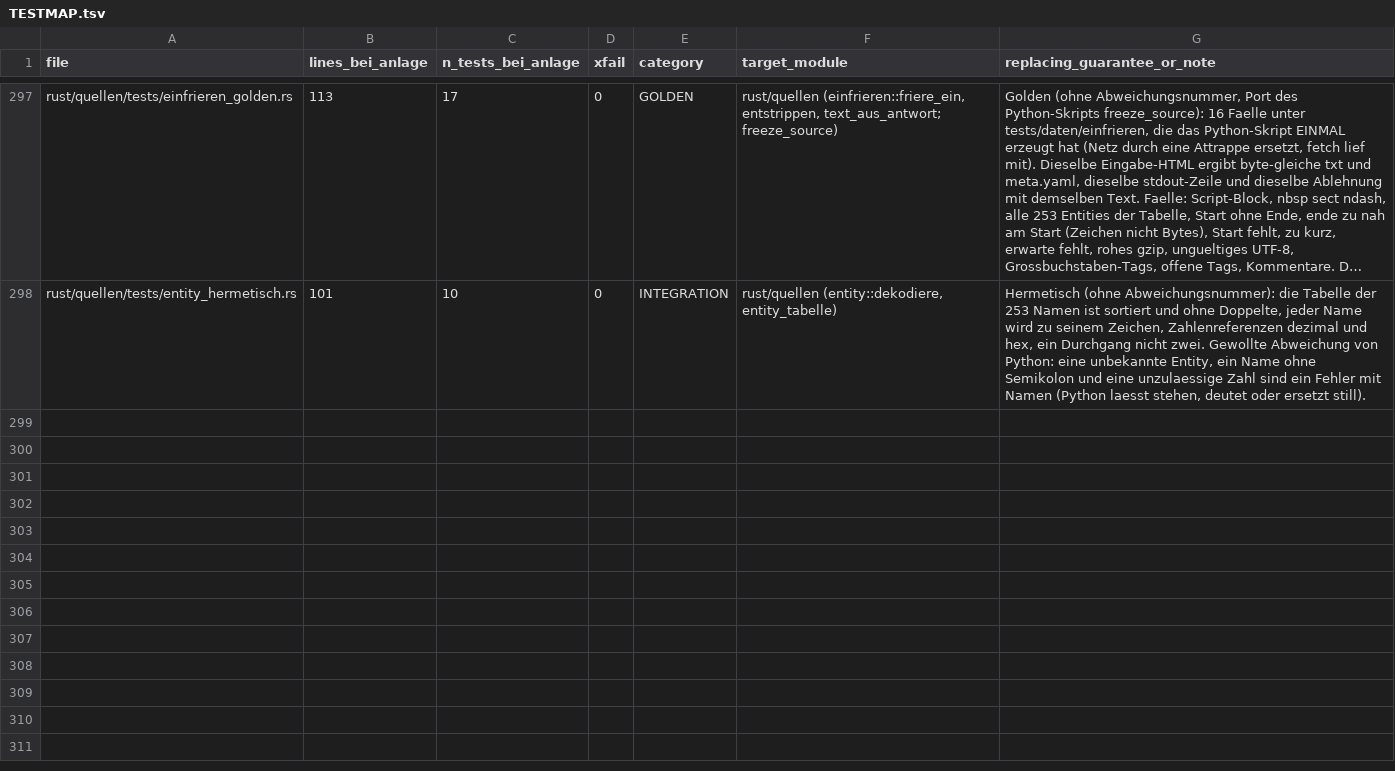
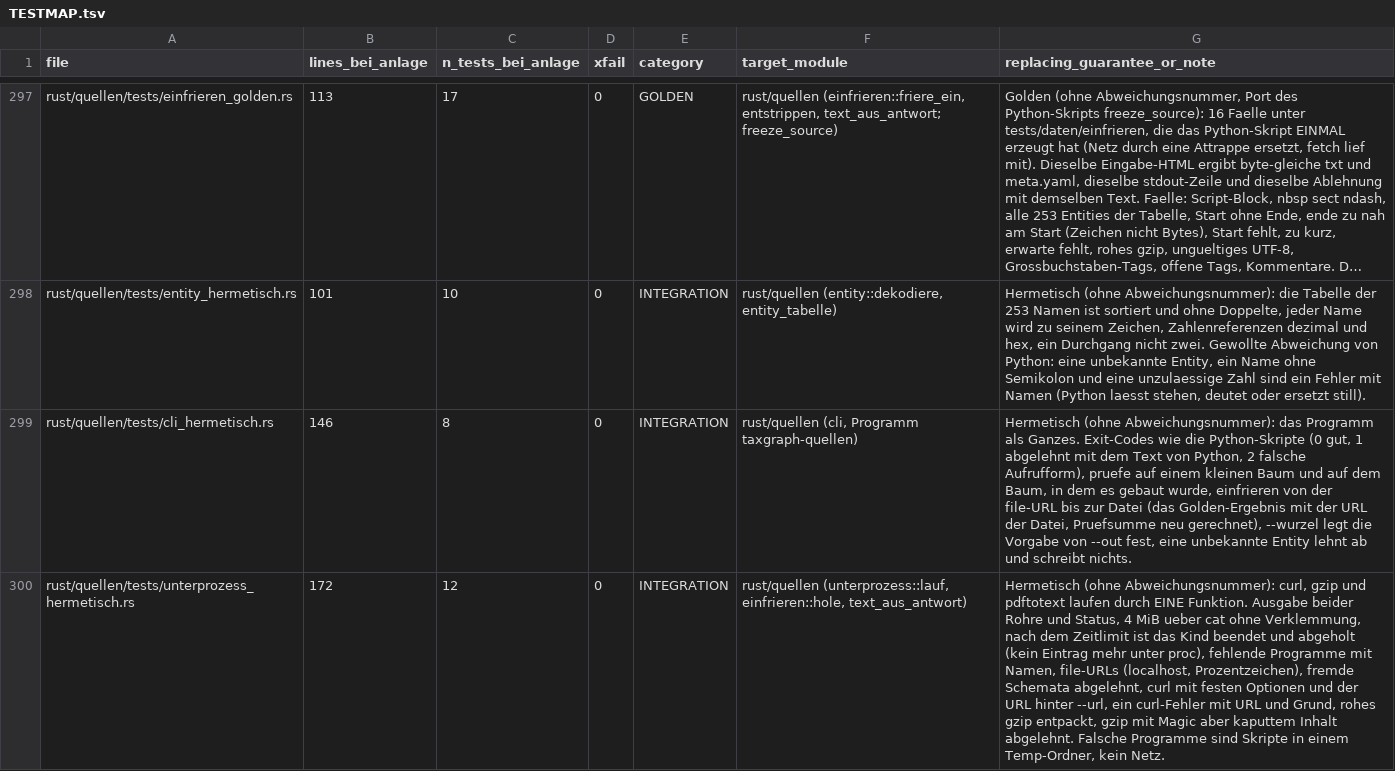
Before and after one commit to juliuswiener/taxgraph, a TSV file: rust/TESTMAP.tsv, drawn as a sheet; only a part is shown, gaps mark what is left out; long unchanged cells end in …; the diff covers the shown part only; the diff names each change by its address in the sheet, - before the commit and + after, or states it on an @@ line.

Commit message:
feat(quellen): freeze_source und freeze_pdf_local in Rust, GRUEN (einfrieren, pdf-einfrieren)
entity::dekodiere: 253 Namen (HTML-4-Satz, lang/rang mit dem Wert von Python), &#N; und &#xH;, ein Durchgang.
Anders als Python mit Absicht: eine unbekannte Entity, ein Name ohne Semikolon und eine unzulaessige Zahl sind
ein Fehler mit Namen, nichts wird geschrieben.
einfrieren: abrufen (file:// aus der Datei, http(s) ueber curl, rohes gzip ueber gzip -dc), entstrippen mit den
vier Mustern von re.sub, ab Start suchen, Ende erst 10 ZEICHEN hinter dem Start, pruefen (Mindestlaenge,
--erwarte), dann schreiben; Meta und Text Zeile fuer Zeile wie im Python-Skript.
pdf: pdftotext -layout, Zeilenenden wie text=True, Anker, Kopie des PDF, Meta mit erwartete_anker als repr.
unterprozess::lauf ist die EINZIGE Stelle mit Command::new (wait_timeout und kill in derselben Funktion);
der Waechter unterprozess_zeitlimit ist gruen.
Vergleich mit den Python-Skripten (Bytes): 16 Fixturen, 54 aus sources/ abgeleitete HTML-Seiten, 16 echte
Vordrucke (PDF). Gruen: cargo test -p quellen 76 Tests im Ziel it + Doctests; clippy -D warnings ohne Fund.
Der Test fuer pdf_einfrieren entstand mit dem Code; sein Biss steht im Mutationslauf des Berichts.

```diff
--- a/rust/TESTMAP.tsv
+++ b/rust/TESTMAP.tsv
+row 299: rust/quellen/tests/cli_hermetisch.rs | 146 | 8 | 0 | INTEGRATION | rust/quellen (cli, Programm taxgraph-quellen) | Hermetisch (ohne Abweichungsnummer): das Programm als Ganzes. Exit-Codes wie die Python-Skripte (0 gut, 1 abgelehnt mit dem Text von Python, 2 falsche Aufrufform), pruefe auf einem kleinen Baum und auf dem Baum, in dem es gebaut wurde, einfrieren von der file-URL bis zur Datei (das Golden-Ergebnis mit der URL der Datei, Pruefsumme neu gerechnet), --wurzel legt die Vorgabe von --out fest, eine unbekannte Entity lehnt ab und schreibt nichts.
+row 300: rust/quellen/tests/unterprozess_hermetisch.rs | 172 | 12 | 0 | INTEGRATION | rust/quellen (unterprozess::lauf, einfrieren::hole, text_aus_antwort) | Hermetisch (ohne Abweichungsnummer): curl, gzip und pdftotext laufen durch EINE Funktion. Ausgabe beider Rohre und Status, 4 MiB ueber cat ohne Verklemmung, nach dem Zeitlimit ist das Kind beendet und abgeholt (kein Eintrag mehr unter proc), fehlende Programme mit Namen, file-URLs (localhost, Prozentzeichen), fremde Schemata abgelehnt, curl mit festen Optionen und der URL hinter --url, ein curl-Fehler mit URL und Grund, rohes gzip entpackt, gzip mit Magic aber kaputtem Inhalt abgelehnt. Falsche Programme sind Skripte in einem Temp-Ordner, kein Netz.
```
Also changed, not shown: 2 added rows elsewhere in this file, 20 other files.
